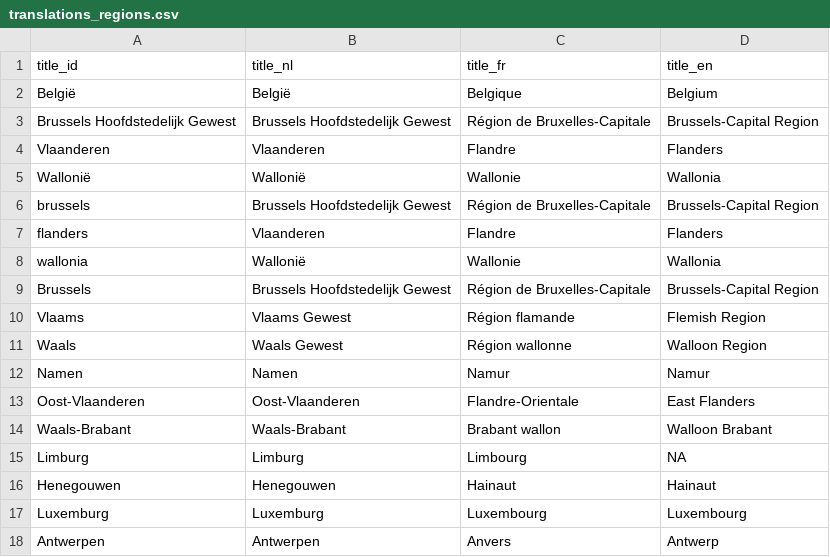
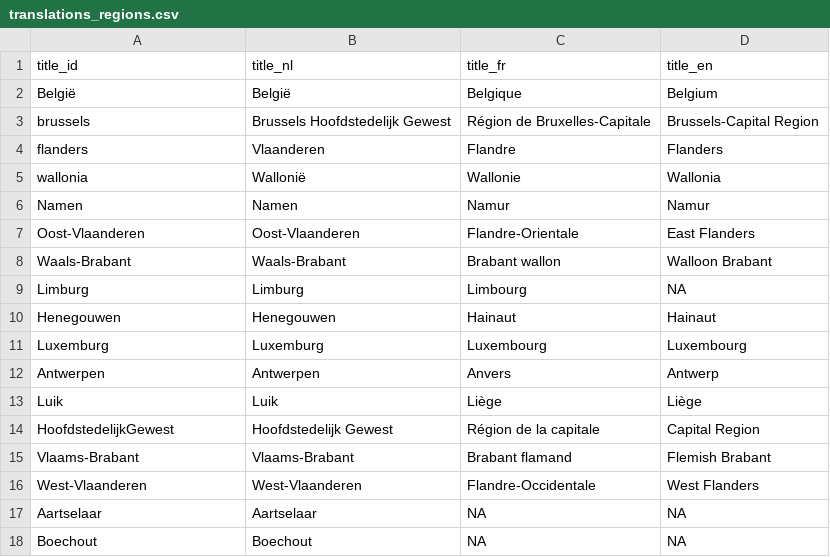
Before and after one commit to inbo/aspbo, a CSV file: data/output/UAT_direct/translations_regions.csv, drawn as a sheet; only a part is shown; the shorter side is filled out with more unchanged rows; the diff names each change by its address in the sheet, - before the commit and + after, or states it on an @@ line.

Commit message:
Remove double ID's (Brussel, Vlaanderen, Wallonië)  in translations_regions

```diff
--- a/data/output/UAT_direct/translations_regions.csv
+++ b/data/output/UAT_direct/translations_regions.csv
-row 3: Brussels Hoofdstedelijk Gewest | Brussels Hoofdstedelijk Gewest | Région de Bruxelles-Capitale | Brussels-Capital Region
-row 4: Vlaanderen | Vlaanderen | Flandre | Flanders
-row 5: Wallonië | Wallonië | Wallonie | Wallonia
-row 9: Brussels | Brussels Hoofdstedelijk Gewest | Région de Bruxelles-Capitale | Brussels-Capital Region
-row 10: Vlaams | Vlaams Gewest | Région flamande | Flemish Region
-row 11: Waals | Waals Gewest | Région wallonne | Walloon Region
```
